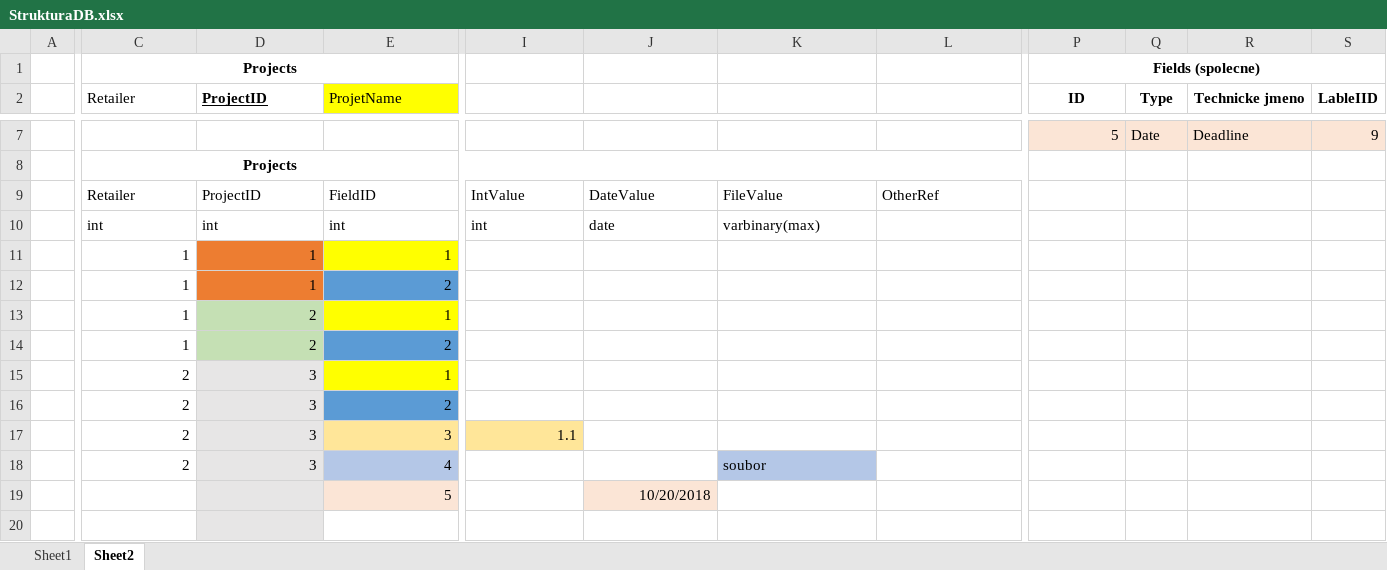
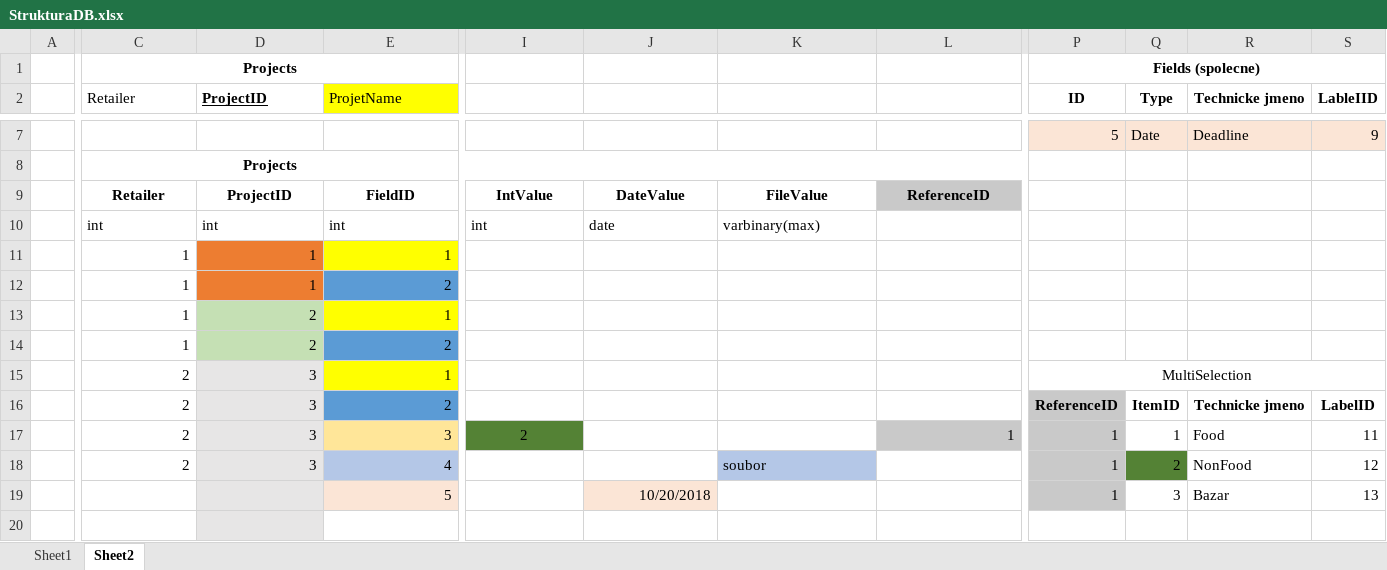
Before and after one commit to msvarovsky/PDMSCore, an Excel workbook: PDMSCore/wwwroot/TestDB/StrukturaDB.xlsx, sheet Sheet2, drawn as a sheet; only a part is shown, gaps mark what is left out; values as stored, in another font and other column widths than the file's, no borders; removed rows and columns are numbered as before the commit, all else as after; rows hold the shown columns only; the diff covers the shown part only; the diff names each change by its address in the sheet, - before the commit and + after, or states it on an @@ line.

```diff
--- a/PDMSCore/wwwroot/TestDB/StrukturaDB.xlsx (sheet Sheet2)
+++ b/PDMSCore/wwwroot/TestDB/StrukturaDB.xlsx (sheet Sheet2)
@@ C9:L9 bold: off → on, alignment: left → center @@
-L9: OtherRef
+L9: ReferenceID
-L9 fill: none
+L9 fill: #C9C9C9
-P15 (ID): (empty)
+P15 (ID): MultiSelection
+P15:S15 merged
-P16 (ID): (empty)
+P16 (ID): ReferenceID
-P16 fill: none
+P16 fill: #C9C9C9
-Q16 (Type): (empty)
+Q16 (Type): ItemID
-R16 (Technicke jmeno): (empty)
+R16 (Technicke jmeno): Technicke jmeno
-S16 (LableIID): (empty)
+S16 (LableIID): LabelID
-row 17:  | 2 | 3 | 3 | 1.1
-row 18:  | 2 | 3 | 4 |  |  | soubor
-row 19:  |  |  | 5 |  | 10/20/2018
+row 17:  | 2 | 3 | 3 | 2 |  |  | 1 | 1 | 1 | Food | 11
+row 18:  | 2 | 3 | 4 |  |  | soubor |  | 1 | 2 | NonFood | 12
+row 19:  |  |  | 5 |  | 10/20/2018 |  |  | 1 | 3 | Bazar | 13
```
Also changed, not shown: cell formats elsewhere in this sheet, 6 other files.
